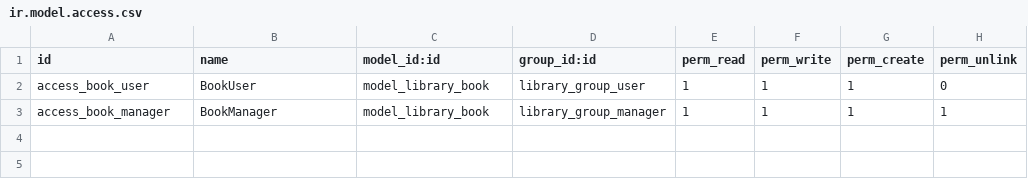
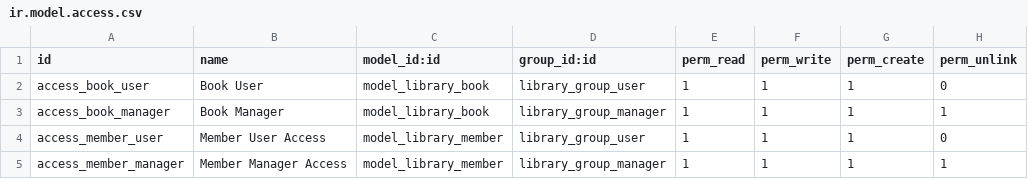
Before and after one commit to azisyulianas/library, a CSV file: library_app/security/ir.model.access.csv, drawn as a sheet.

Commit message:
refactory library_app and library_member

```diff
--- a/library_app/security/ir.model.access.csv
+++ b/library_app/security/ir.model.access.csv
@@ -1,3 +1,5 @@
 id,name,model_id:id,group_id:id,perm_read,perm_write,perm_create,perm_unlink
-access_book_user,BookUser,model_library_book,library_group_user,1,1,1,0
-access_book_manager,BookManager,model_library_book,library_group_manager,1,1,1,1
+access_book_user,Book User,model_library_book,library_group_user,1,1,1,0
+access_book_manager,Book Manager,model_library_book,library_group_manager,1,1,1,1
+access_member_user,Member User Access,model_library_member,library_group_user,1,1,1,0
+access_member_manager,Member Manager Access,model_library_member,library_group_manager,1,1,1,1
```
Also changed, not shown: 21 other files.
